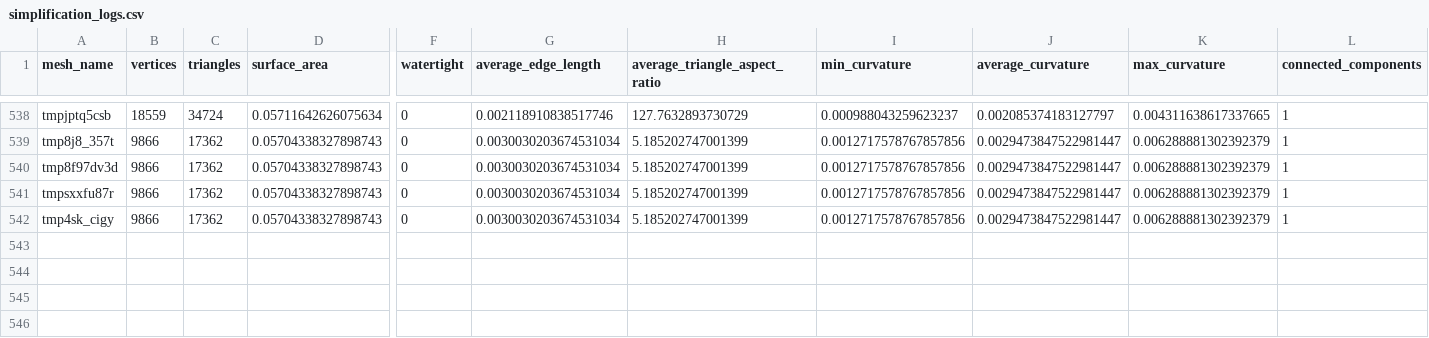
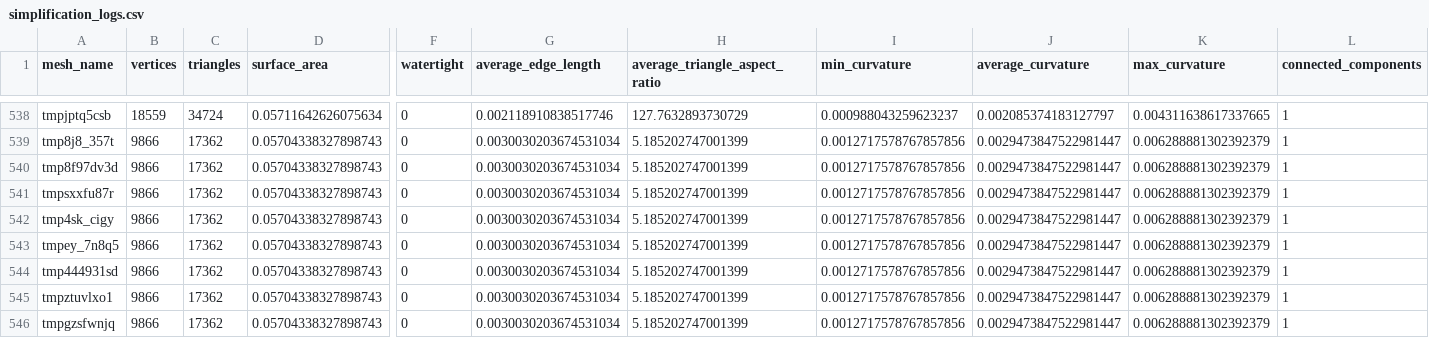
Before and after one commit to josepeon/scanalyzer, a CSV file: data/simplification_logs.csv, drawn as a sheet; only a part is shown, gaps mark what is left out; rows hold the shown columns only; the diff names each change by its address in the sheet, - before the commit and + after, or states it on an @@ line.

Commit message:
Finalized Scanalyzer: mesh analysis, ML suggestions, simplification, UI polish, and README

```diff
--- a/data/simplification_logs.csv
+++ b/data/simplification_logs.csv
+row 543: tmpey_7n8q5 | 9866 | 17362 | 0.05704338327898743 | 0 | 0.0030030203674531034 | 5.185202747001399 | 0.0012717578767857856 | 0.0029473847522981447 | 0.006288881302392379 | 1
+row 544: tmp444931sd | 9866 | 17362 | 0.05704338327898743 | 0 | 0.0030030203674531034 | 5.185202747001399 | 0.0012717578767857856 | 0.0029473847522981447 | 0.006288881302392379 | 1
+row 545: tmpztuvlxo1 | 9866 | 17362 | 0.05704338327898743 | 0 | 0.0030030203674531034 | 5.185202747001399 | 0.0012717578767857856 | 0.0029473847522981447 | 0.006288881302392379 | 1
+row 546: tmpgzsfwnjq | 9866 | 17362 | 0.05704338327898743 | 0 | 0.0030030203674531034 | 5.185202747001399 | 0.0012717578767857856 | 0.0029473847522981447 | 0.006288881302392379 | 1
```
Also changed, not shown: 40 other files.
